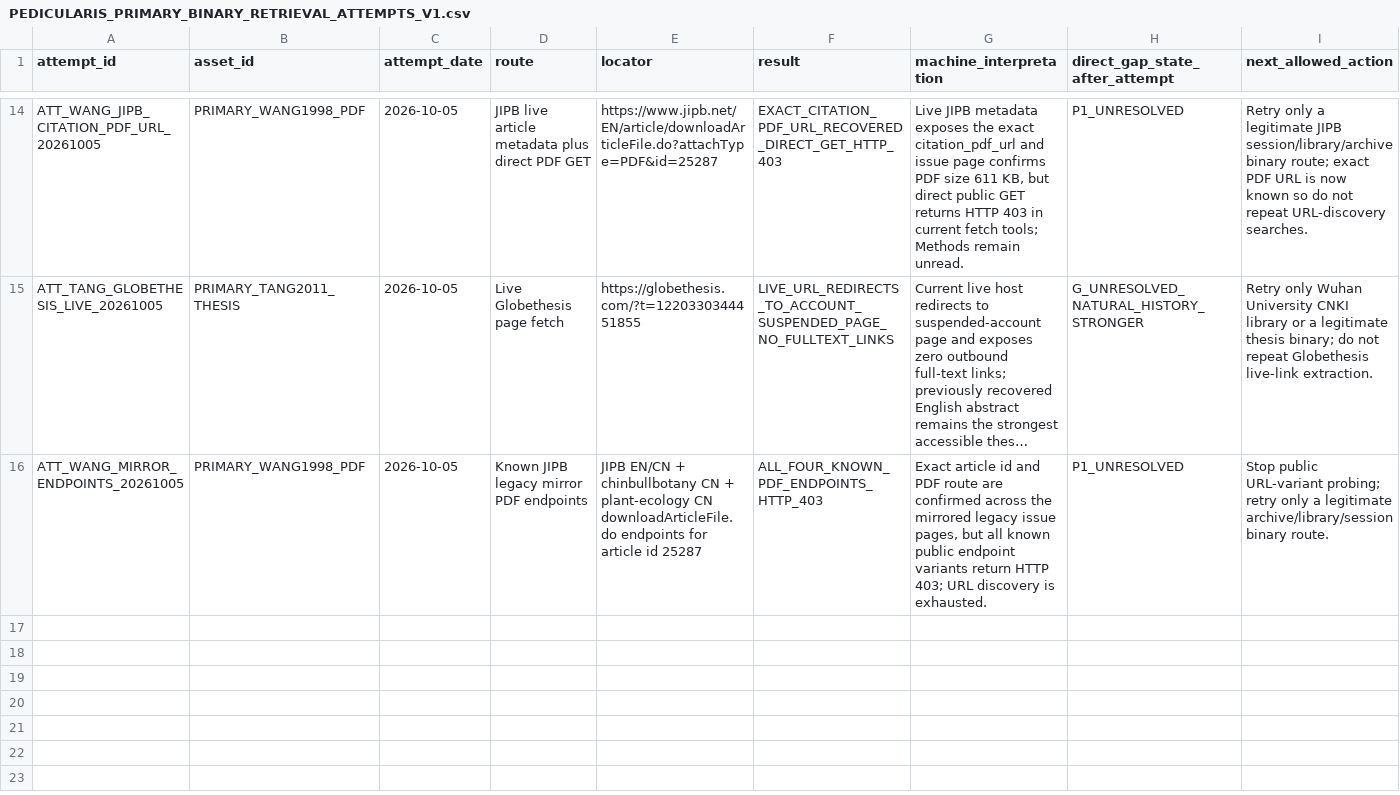
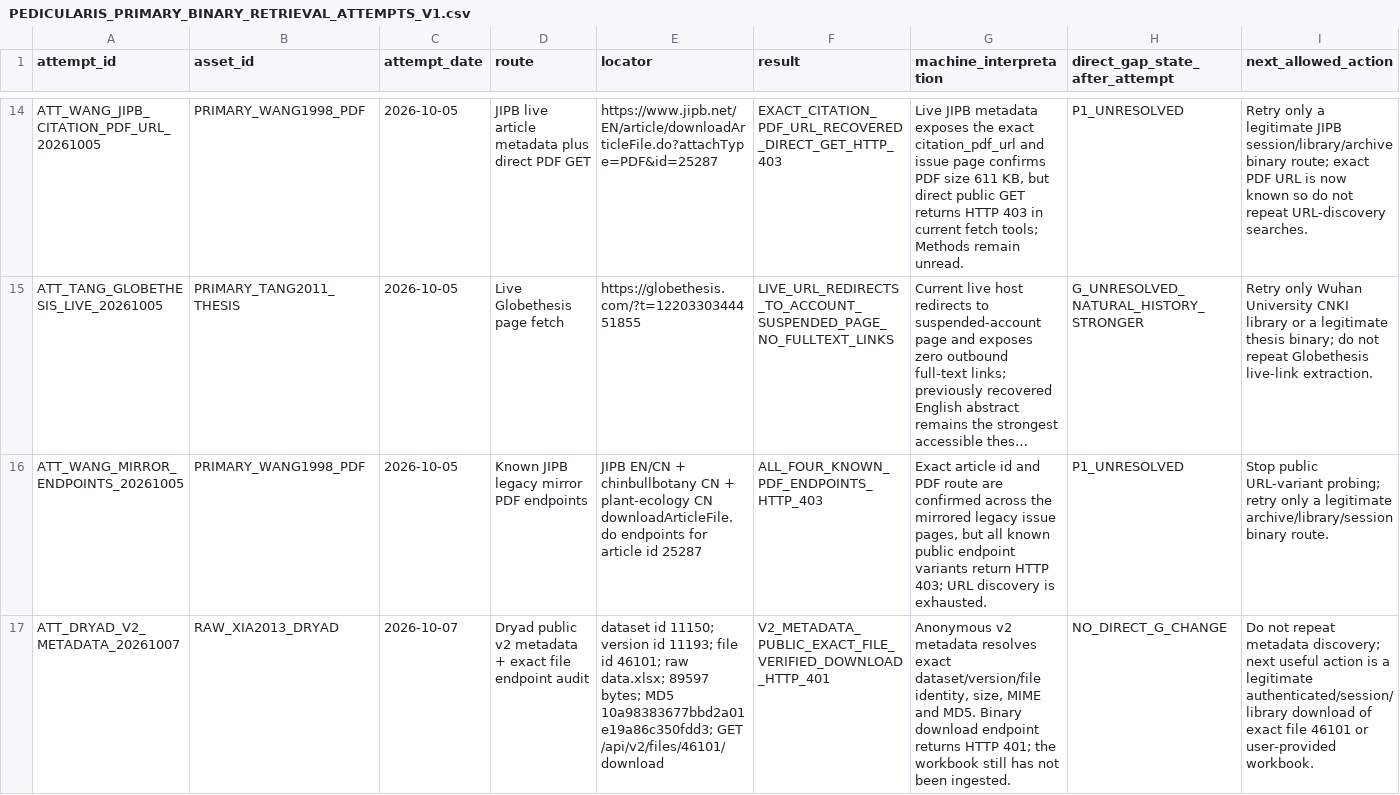
Before and after one commit to zuizui0223/sch, a CSV file: empirical/architecture/PEDICULARIS_PRIMARY_BINARY_RETRIEVAL_ATTEMPTS_V1.csv, drawn as a sheet; only a part is shown, gaps mark what is left out; long unchanged cells end in …; the diff names each change by its address in the sheet, - before the commit and + after, or states it on an @@ line.

Commit message:
Pin exact Dryad v2 metadata for the P. rex raw workbook (#193)
* Record exact Dryad v2 file metadata and 401 state

* Pin exact Dryad dataset version file and checksum

* Update Dryad recovery queue with exact v2 file identity

* Audit exact public Dryad v2 metadata state

* Test exact Dryad v2 metadata receipt

* Document exact Dryad v2 dataset version file and checksum

* Close Dryad metadata discovery frontier

```diff
--- a/empirical/architecture/PEDICULARIS_PRIMARY_BINARY_RETRIEVAL_ATTEMPTS_V1.csv
+++ b/empirical/architecture/PEDICULARIS_PRIMARY_BINARY_RETRIEVAL_ATTEMPTS_V1.csv
+row 17: ATT_DRYAD_V2_METADATA_20261007 | RAW_XIA2013_DRYAD | 2026-10-07 | Dryad public v2 metadata + exact file endpoint audit | dataset id 11150; version id 11193; file id 46101; raw data.xlsx; 89597 bytes; MD5 10a98383677bbd2a01e19a86c350fdd3; GET /api/v2/files/46101/download | V2_METADATA_PUBLIC_EXACT_FILE_VERIFIED_DOWNLOAD_HTTP_401 | Anonymous v2 metadata resolves exact dataset/version/file identity, size, MIME and MD5. Binary download endpoint returns HTTP 401; the workbook still has not been ingested. | NO_DIRECT_G_CHANGE | Do not repeat metadata discovery; next useful action is a legitimate authenticated/session/library download of exact file 46101 or user-provided workbook.
```
Also changed, not shown: empirical/architecture/PEDICULARIS_PRIMARY_BINARY_RETRIEVAL_FRONTIER_V1.csv, empirical/architecture/PEDICULARIS_PUBLISHED_DATA_RECOVERY_QUEUE_V1.csv, 4 other files.
